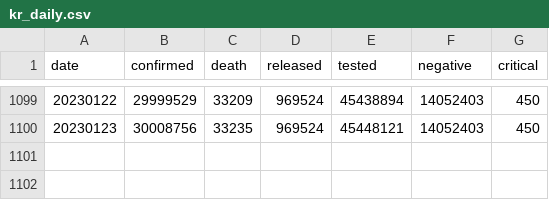
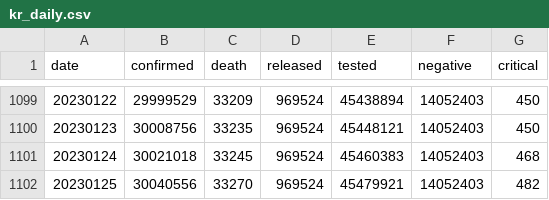
Before and after one commit to jooeungen/coronaboard_kr, a CSV file: kr_daily.csv, drawn as a sheet; only a part is shown, gaps mark what is left out; the diff names each change by its address in the sheet, - before the commit and + after, or states it on an @@ line.

```diff
--- a/kr_daily.csv
+++ b/kr_daily.csv
+row 1101: 20230124 | 30021018 | 33245 | 969524 | 45460383 | 14052403 | 468
+row 1102: 20230125 | 30040556 | 33270 | 969524 | 45479921 | 14052403 | 482
```
Also changed, not shown: kr_regional_daily.csv.
